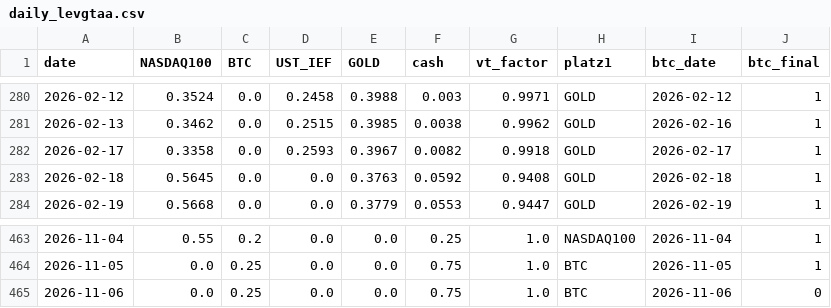
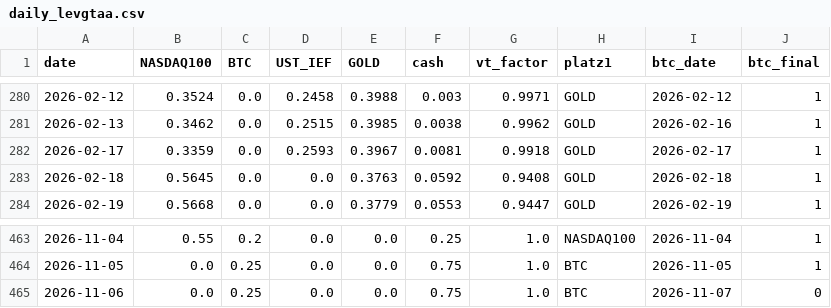
Before and after one commit to Sin3qz/Strategies-dashboard, a CSV file: data/daily_levgtaa.csv, drawn as a sheet; only a part is shown, gaps mark what is left out.

```diff
--- a/data/daily_levgtaa.csv
+++ b/data/daily_levgtaa.csv
@@ -281,3 +281,3 @@ date,NASDAQ100,BTC,UST_IEF,GOLD,cash,vt_factor,platz1,btc_date,btc_final
 2026-02-13,0.3462,0.0,0.2515,0.3985,0.0038,0.9962,GOLD,2026-02-16,1
-2026-02-17,0.3358,0.0,0.2593,0.3967,0.0082,0.9918,GOLD,2026-02-17,1
+2026-02-17,0.3359,0.0,0.2593,0.3967,0.0081,0.9918,GOLD,2026-02-17,1
 2026-02-18,0.5645,0.0,0.0,0.3763,0.0592,0.9408,GOLD,2026-02-18,1
@@ -464,2 +464,2 @@ date,NASDAQ100,BTC,UST_IEF,GOLD,cash,vt_factor,platz1,btc_date,btc_final
 2026-11-05,0.0,0.25,0.0,0.0,0.75,1.0,BTC,2026-11-05,1
-2026-11-06,0.0,0.25,0.0,0.0,0.75,1.0,BTC,2026-11-06,0
+2026-11-06,0.0,0.25,0.0,0.0,0.75,1.0,BTC,2026-11-07,0
```
Also changed, not shown: data/daily_levtips.csv, data/equity.csv, 5 other files.
